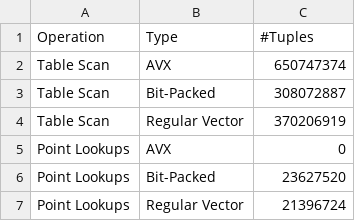
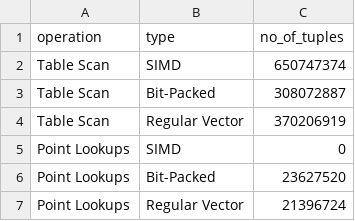
Before and after one commit to mmkonrad/tuk1_cpu_prefetcher_task, a CSV file: results/bit_vector_skylake.csv, drawn as a sheet.

```diff
--- a/results/bit_vector_skylake.csv
+++ b/results/bit_vector_skylake.csv
@@ -1,6 +1,6 @@
-Operation; Type; #Tuples
-Table Scan; AVX; 650747374
+operation; type; no_of_tuples
+Table Scan; SIMD; 650747374
 Table Scan; Bit-Packed; 308072887
 Table Scan; Regular Vector; 370206919
-Point Lookups; AVX; 0
+Point Lookups; SIMD; 0
 Point Lookups; Bit-Packed; 23627520
```
Also changed, not shown: results/bit_vector_point_lookup.csv, results/bit_vector_table_scan.csv, 6 other files.
